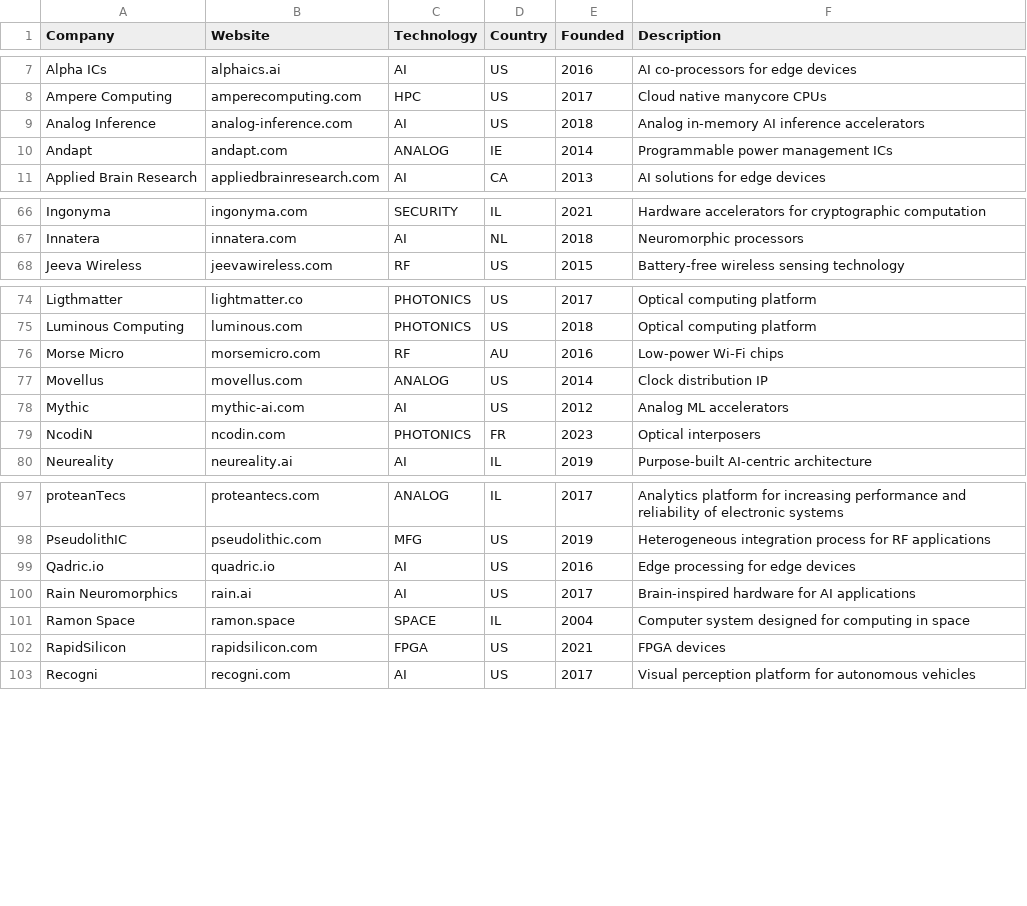
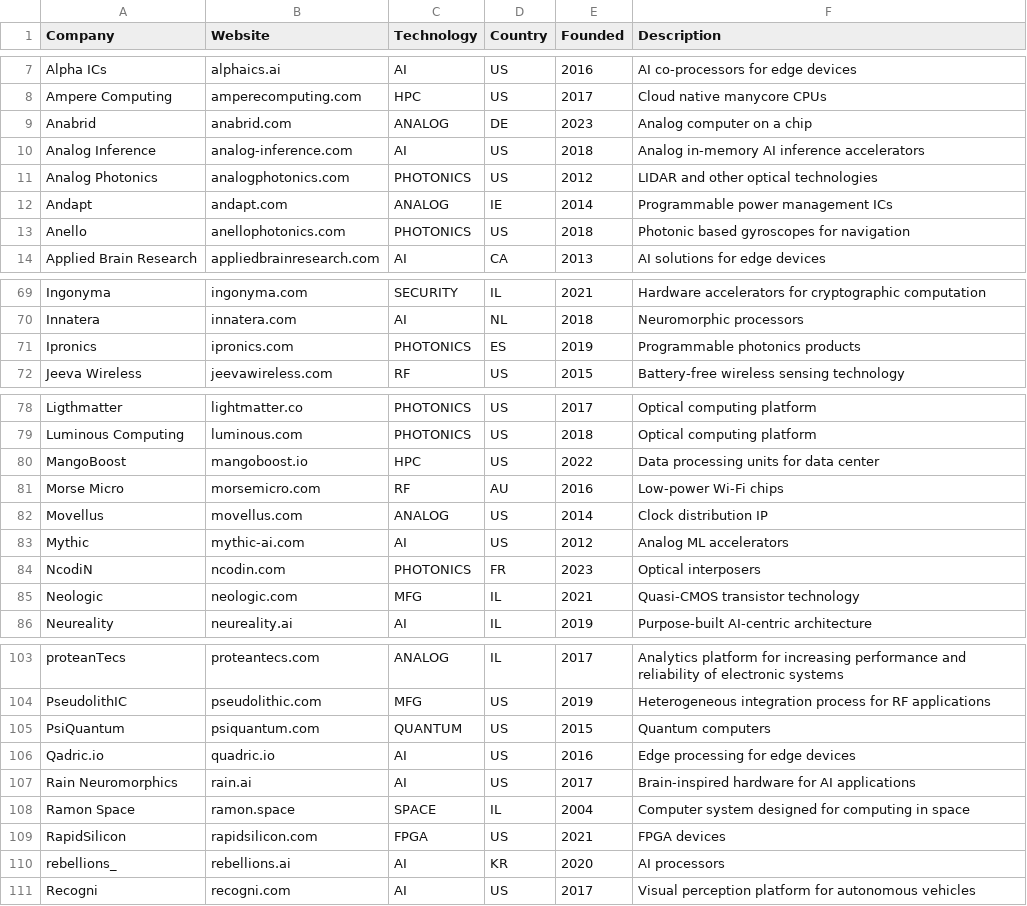
Before and after one commit to aolofsson/awesome-semiconductor-startups, a CSV file: startups.csv, drawn as a sheet; only a part is shown, gaps mark what is left out; the diff covers the shown part only.

```diff
--- a/startups.csv
+++ b/startups.csv
@@ -8,4 +8,7 @@ Alpha ICs,alphaics.ai,AI,US,2016,AI co-processors for edge devices
 Ampere Computing,amperecomputing.com,HPC,US,2017,Cloud native manycore CPUs
+Anabrid,anabrid.com,ANALOG,DE,2023,Analog computer on a chip
 Analog Inference,analog-inference.com,AI,US,2018,Analog in-memory AI inference accelerators
+Analog Photonics,analogphotonics.com,PHOTONICS,US,2012,LIDAR and other optical technologies
 Andapt,andapt.com,ANALOG,IE,2014,Programmable power management ICs
+Anello,anellophotonics.com,PHOTONICS,US,2018,Photonic based gyroscopes for navigation
 Applied Brain Research,appliedbrainresearch.com,AI,CA,2013,AI solutions for edge devices
@@ -67,2 +70,3 @@ Ingonyma,ingonyma.com,SECURITY,IL,2021,Hardware accelerators for cryptographic c
 Innatera,innatera.com,AI,NL,2018,Neuromorphic processors
+Ipronics,ipronics.com,PHOTONICS,ES,2019,Programmable photonics products
 Jeeva Wireless,jeevawireless.com,RF,US,2015,Battery-free wireless sensing technology
@@ -75,2 +79,3 @@ Ligthmatter,lightmatter.co,PHOTONICS,US,2017,Optical computing platform
 Luminous Computing,luminous.com,PHOTONICS,US,2018,Optical computing platform
+MangoBoost,mangoboost.io,HPC,US,2022,Data processing units for data center
 Morse Micro,morsemicro.com,RF,AU,2016,Low-power Wi-Fi chips
@@ -79,2 +84,3 @@ Mythic,mythic-ai.com,AI,US,2012,Analog ML accelerators
 NcodiN,ncodin.com,PHOTONICS,FR,2023,Optical interposers
+Neologic,neologic.com,MFG,IL,2021,Quasi-CMOS transistor technology
 Neureality,neureality.ai,AI,IL,2019,Purpose-built AI-centric architecture
@@ -98,2 +104,3 @@ proteanTecs,proteantecs.com,ANALOG,IL,2017,Analytics platform for increasing per
 PseudolithIC,pseudolithic.com,MFG,US,2019,Heterogeneous integration process for RF applications
+PsiQuantum,psiquantum.com,QUANTUM,US,2015,Quantum computers
 Qadric.io,quadric.io,AI,US,2016,Edge processing for edge devices
@@ -102,2 +109,3 @@ Ramon Space,ramon.space,SPACE,IL,2004,Computer system designed for computing in
 RapidSilicon,rapidsilicon.com,FPGA,US,2021,FPGA devices
+rebellions_,rebellions.ai,AI,KR,2020,AI processors
 Recogni,recogni.com,AI,US,2017,Visual perception platform for autonomous vehicles
```
Also changed, not shown: 1 added row and 3 edited cells elsewhere in this file, 2 other files.
